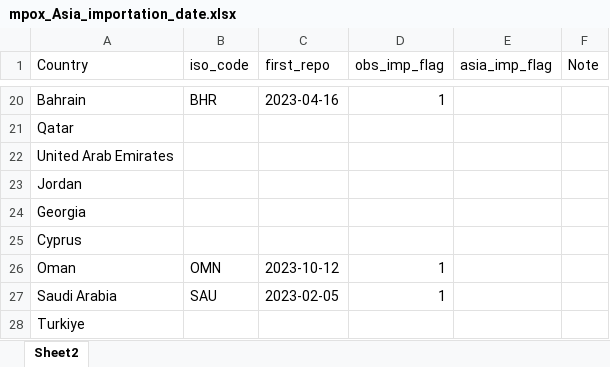
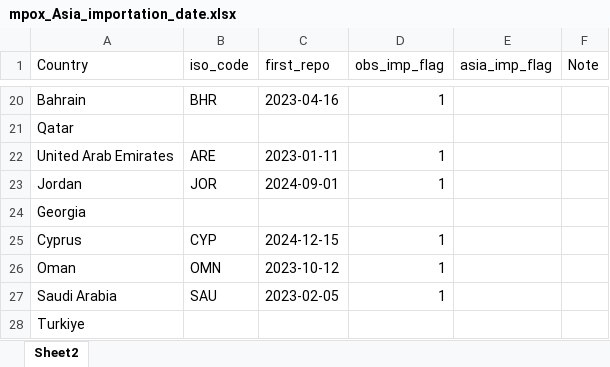
Before and after one commit to toshiakiasakura/projection_of_mpox_in_Asia, an Excel workbook: data/mpox_Asia_importation_date.xlsx, sheet Sheet2, drawn as a sheet; only a part is shown, gaps mark what is left out; values as stored, in another font and other column widths than the file's, no borders; the diff names each change by its address in the sheet, - before the commit and + after, or states it on an @@ line.

Commit message:
add updated observed 1st import data

```diff
--- a/data/mpox_Asia_importation_date.xlsx (sheet Sheet2)
+++ b/data/mpox_Asia_importation_date.xlsx (sheet Sheet2)
-B22 (iso_code): (empty)
+B22 (iso_code): ARE
-C22 (first_repo): (empty)
+C22 (first_repo): 2023-01-11
-D22:D23 (obs_imp_flag): (empty)
+D22:D23 (obs_imp_flag): 1
-B23 (iso_code): (empty)
+B23 (iso_code): JOR
-C23 (first_repo): (empty)
+C23 (first_repo): 2024-09-01
-B25 (iso_code): (empty)
+B25 (iso_code): CYP
-C25 (first_repo): (empty)
+C25 (first_repo): 2024-12-15
-D25 (obs_imp_flag): (empty)
+D25 (obs_imp_flag): 1
```
